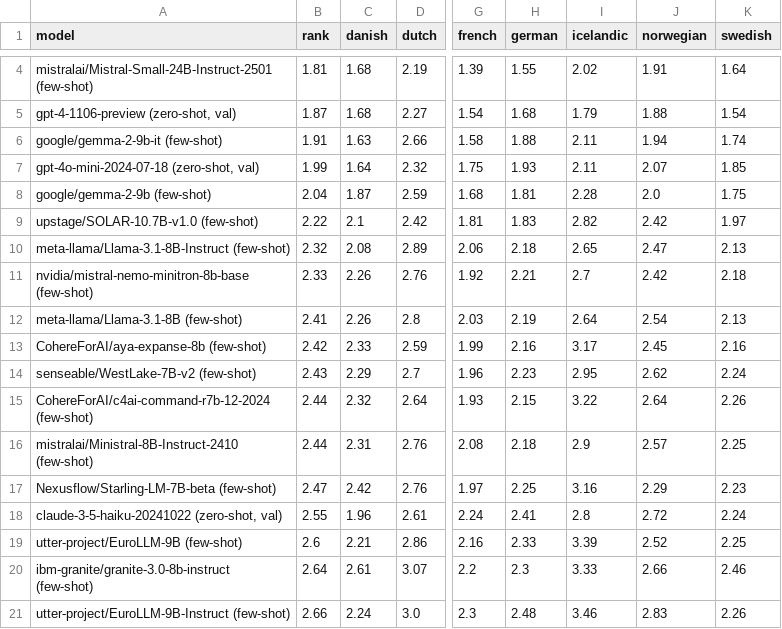
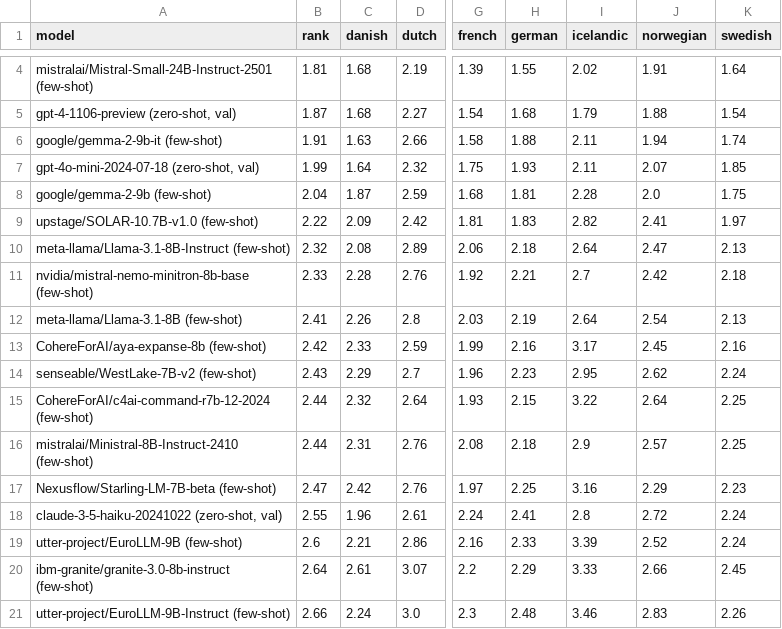
Before and after one commit to viggo-gascou/leaderboards, a CSV file: leaderboards/european_all.csv, drawn as a sheet; only a part is shown, gaps mark what is left out; the diff covers the shown part only; the diff names each change by its address in the sheet, - before the commit and + after, or states it on an @@ line.

```diff
--- a/leaderboards/european_all.csv
+++ b/leaderboards/european_all.csv
-C9 (danish): 2.1
+C9 (danish): 2.09
-J9 (norwegian): 2.42
+J9 (norwegian): 2.41
-I10 (icelandic): 2.65
+I10 (icelandic): 2.64
-C11 (danish): 2.26
+C11 (danish): 2.28
-K15 (swedish): 2.26
+K15 (swedish): 2.25
-K19 (swedish): 2.25
+K19 (swedish): 2.24
-H20 (german): 2.3
+H20 (german): 2.29
-K20 (swedish): 2.46
+K20 (swedish): 2.45
```
Also changed, not shown: 65 edited cells elsewhere in this file, leaderboards/dutch_all.csv, leaderboards/french_all.csv, 43 other files.
